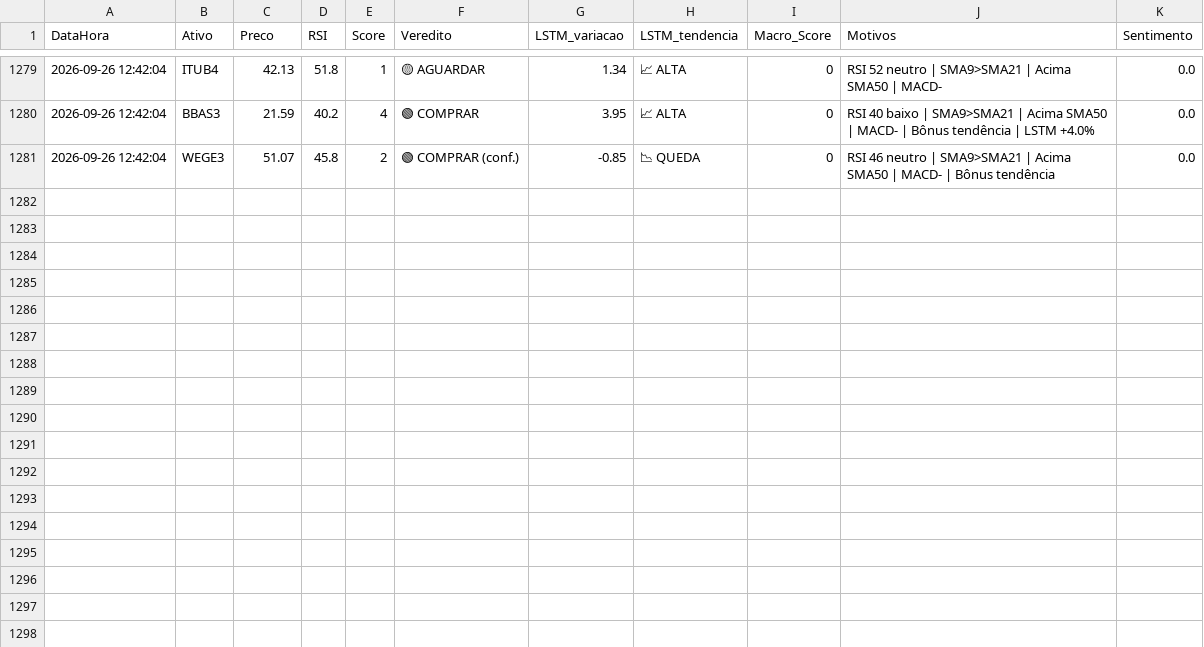
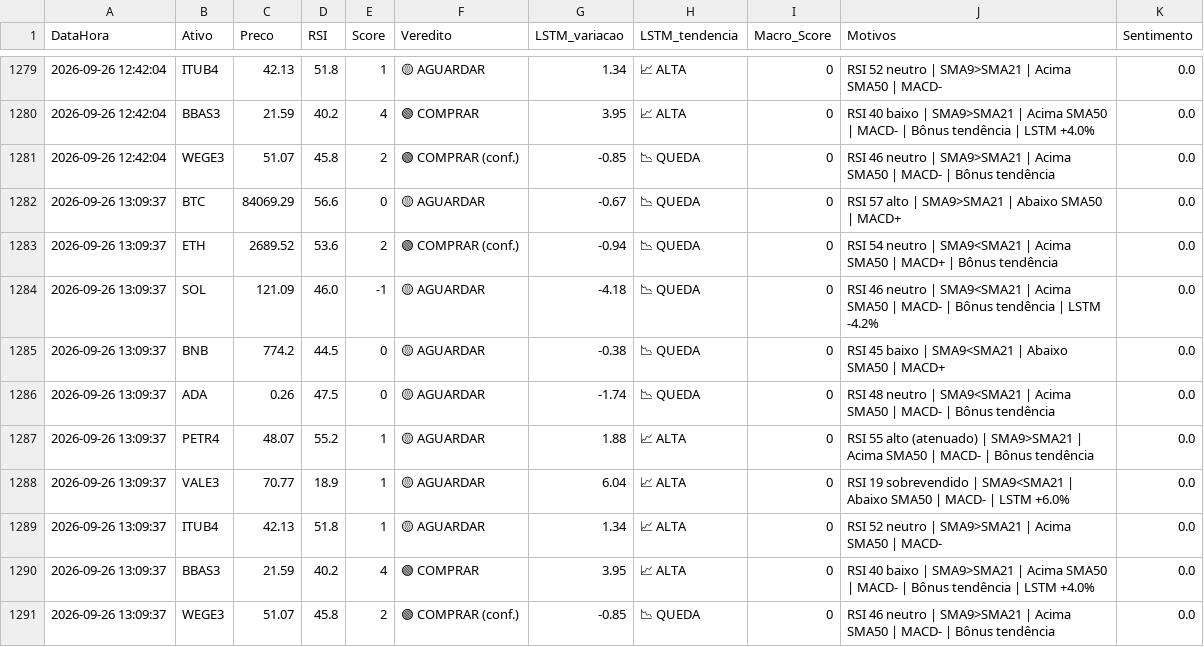
Before and after one commit to Fellipe628/Robo-trader-, a CSV file: historico_sinais.csv, drawn as a sheet; only a part is shown, gaps mark what is left out.

```diff
--- a/historico_sinais.csv
+++ b/historico_sinais.csv
@@ -1281 +1281,11 @@ DataHora,Ativo,Preco,RSI,Score,Veredito,LSTM_variacao,LSTM_tendencia,Macro_Score
 2026-09-26 12:42:04,WEGE3,51.07,45.8,2,🟢 COMPRAR (conf.),-0.85,📉 QUEDA,0,RSI 46 neutro | SMA9>SMA21 | Acima SMA50 | MACD- | Bônus tendência,0.0
+2026-09-26 13:09:37,BTC,84069.29,56.6,0,🟡 AGUARDAR,-0.67,📉 QUEDA,0,RSI 57 alto | SMA9>SMA21 | Abaixo SMA50 | MACD+,0.0
+2026-09-26 13:09:37,ETH,2689.52,53.6,2,🟢 COMPRAR (conf.),-0.94,📉 QUEDA,0,RSI 54 neutro | SMA9<SMA21 | Acima SMA50 | MACD+ | Bônus tendência,0.0
+2026-09-26 13:09:37,SOL,121.09,46.0,-1,🟡 AGUARDAR,-4.18,📉 QUEDA,0,RSI 46 neutro | SMA9<SMA21 | Acima SMA50 | MACD- | Bônus tendência | LSTM -4.2%,0.0
+2026-09-26 13:09:37,BNB,774.2,44.5,0,🟡 AGUARDAR,-0.38,📉 QUEDA,0,RSI 45 baixo | SMA9<SMA21 | Abaixo SMA50 | MACD+,0.0
+2026-09-26 13:09:37,ADA,0.26,47.5,0,🟡 AGUARDAR,-1.74,📉 QUEDA,0,RSI 48 neutro | SMA9<SMA21 | Acima SMA50 | MACD- | Bônus tendência,0.0
+2026-09-26 13:09:37,PETR4,48.07,55.2,1,🟡 AGUARDAR,1.88,📈 ALTA,0,RSI 55 alto (atenuado) | SMA9>SMA21 | Acima SMA50 | MACD- | Bônus tendência,0.0
+2026-09-26 13:09:37,VALE3,70.77,18.9,1,🟡 AGUARDAR,6.04,📈 ALTA,0,RSI 19 sobrevendido | SMA9<SMA21 | Abaixo SMA50 | MACD- | LSTM +6.0%,0.0
+2026-09-26 13:09:37,ITUB4,42.13,51.8,1,🟡 AGUARDAR,1.34,📈 ALTA,0,RSI 52 neutro | SMA9>SMA21 | Acima SMA50 | MACD-,0.0
+2026-09-26 13:09:37,BBAS3,21.59,40.2,4,🟢 COMPRAR,3.95,📈 ALTA,0,RSI 40 baixo | SMA9>SMA21 | Acima SMA50 | MACD- | Bônus tendência | LSTM +4.0%,0.0
+2026-09-26 13:09:37,WEGE3,51.07,45.8,2,🟢 COMPRAR (conf.),-0.85,📉 QUEDA,0,RSI 46 neutro | SMA9>SMA21 | Acima SMA50 | MACD- | Bônus tendência,0.0
```
